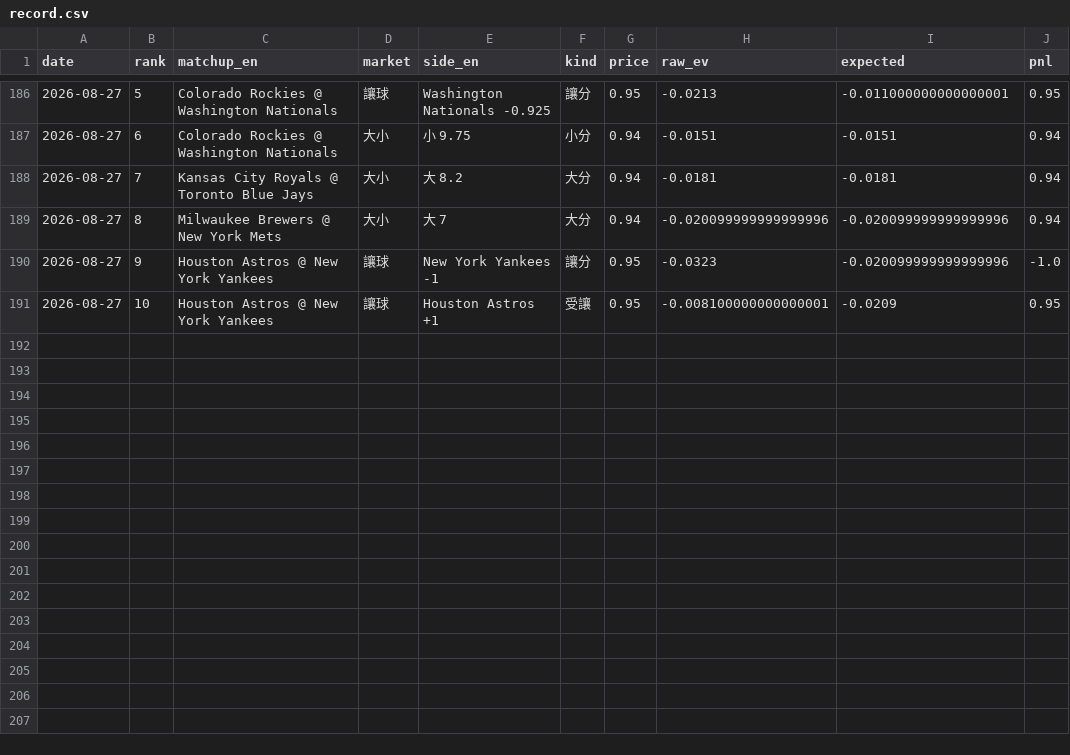
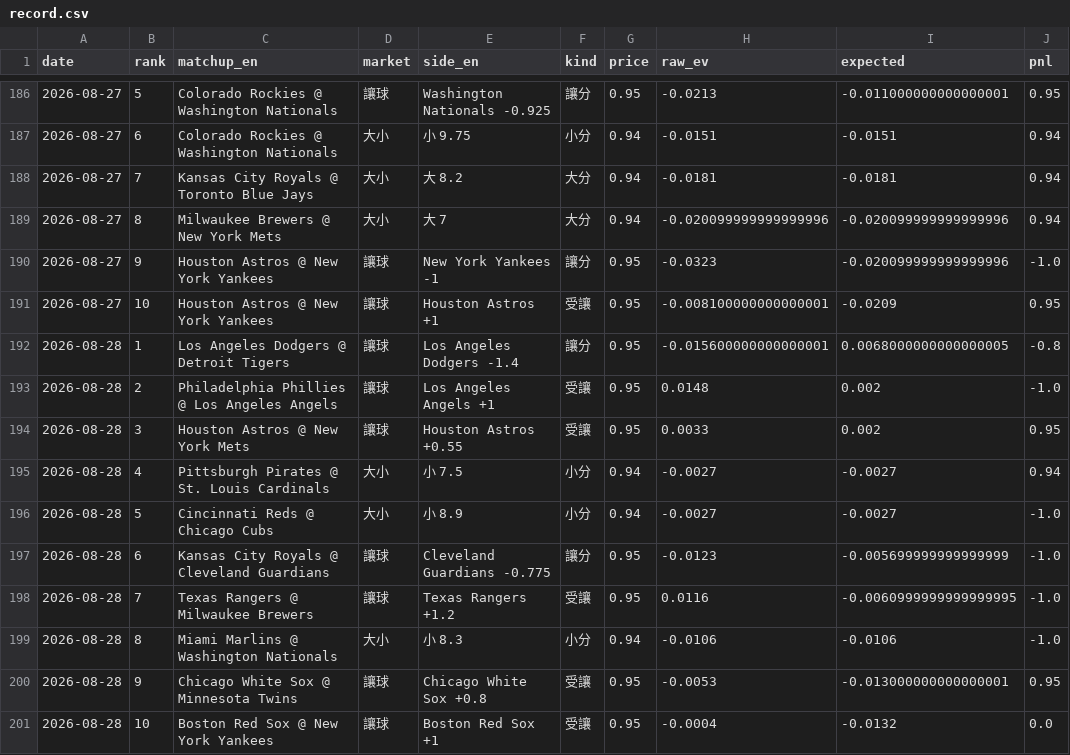
Before and after one commit to GizzyJeans/MLB, a CSV file: data/record.csv, drawn as a sheet; only a part is shown, gaps mark what is left out; the diff names each change by its address in the sheet, - before the commit and + after, or states it on an @@ line.

```diff
--- a/data/record.csv
+++ b/data/record.csv
+row 192: 2026-08-28 | 1 | Los Angeles Dodgers @ Detroit Tigers | 讓球 | Los Angeles Dodgers -1.4 | 讓分 | 0.95 | -0.015600000000000001 | 0.0068000000000000005 | -0.8
+row 193: 2026-08-28 | 2 | Philadelphia Phillies @ Los Angeles Angels | 讓球 | Los Angeles Angels +1 | 受讓 | 0.95 | 0.0148 | 0.002 | -1.0
+row 194: 2026-08-28 | 3 | Houston Astros @ New York Mets | 讓球 | Houston Astros +0.55 | 受讓 | 0.95 | 0.0033 | 0.002 | 0.95
+row 195: 2026-08-28 | 4 | Pittsburgh Pirates @ St. Louis Cardinals | 大小 | 小 7.5 | 小分 | 0.94 | -0.0027 | -0.0027 | 0.94
+row 196: 2026-08-28 | 5 | Cincinnati Reds @ Chicago Cubs | 大小 | 小 8.9 | 小分 | 0.94 | -0.0027 | -0.0027 | -1.0
+row 197: 2026-08-28 | 6 | Kansas City Royals @ Cleveland Guardians | 讓球 | Cleveland Guardians -0.775 | 讓分 | 0.95 | -0.0123 | -0.005699999999999999 | -1.0
+row 198: 2026-08-28 | 7 | Texas Rangers @ Milwaukee Brewers | 讓球 | Texas Rangers +1.2 | 受讓 | 0.95 | 0.0116 | -0.0060999999999999995 | -1.0
+row 199: 2026-08-28 | 8 | Miami Marlins @ Washington Nationals | 大小 | 小 8.3 | 小分 | 0.94 | -0.0106 | -0.0106 | -1.0
+row 200: 2026-08-28 | 9 | Chicago White Sox @ Minnesota Twins | 讓球 | Chicago White Sox +0.8 | 受讓 | 0.95 | -0.0053 | -0.013000000000000001 | 0.95
+row 201: 2026-08-28 | 10 | Boston Red Sox @ New York Yankees | 讓球 | Boston Red Sox +1 | 受讓 | 0.95 | -0.0004 | -0.0132 | 0.0
```
Also changed, not shown: 4 other files.
